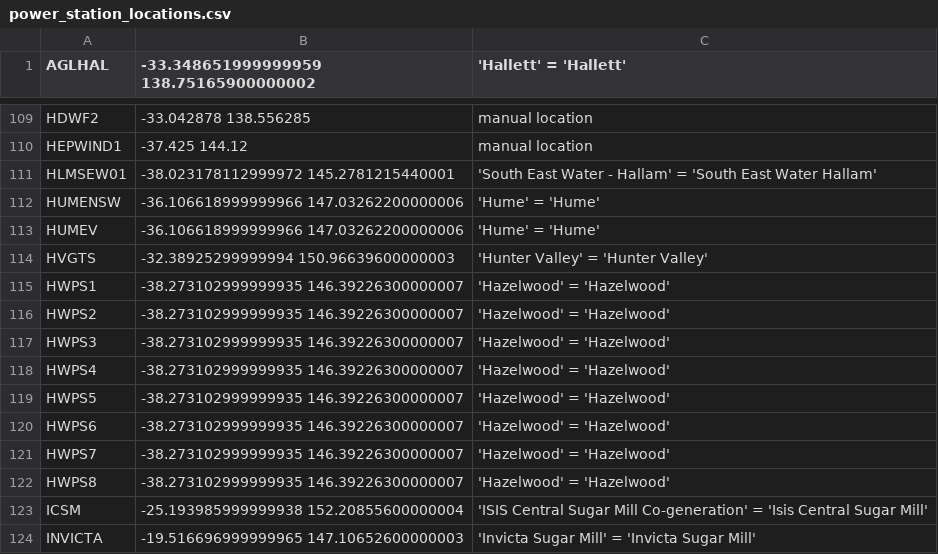
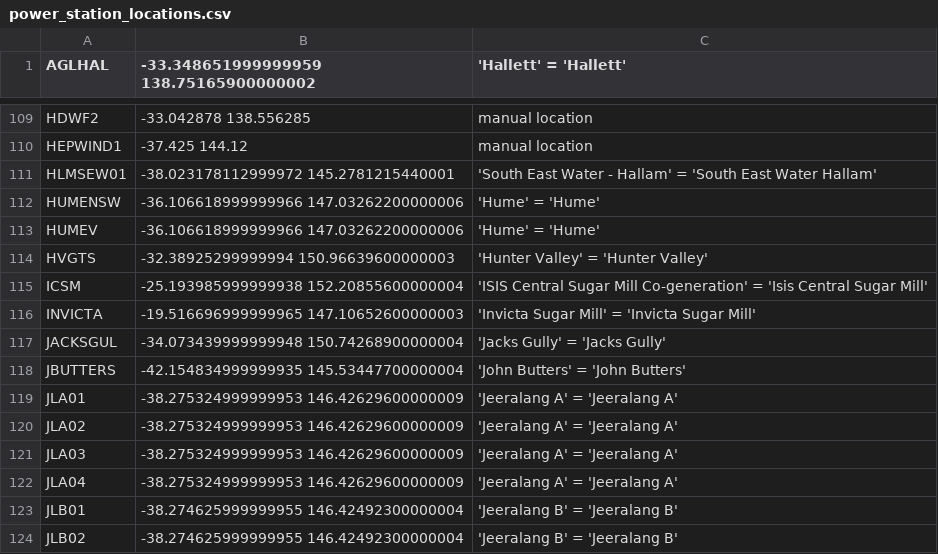
Before and after one commit to dentin/aemo-archiver, a CSV file: power_station_metadata/power_station_locations.csv, drawn as a sheet; only a part is shown, gaps mark what is left out; the shorter side is filled out with more unchanged rows; the diff names each change by its address in the sheet, - before the commit and + after, or states it on an @@ line.

```diff
--- a/power_station_metadata/power_station_locations.csv
+++ b/power_station_metadata/power_station_locations.csv
-row 115: HWPS1 | -38.273102999999935 146.39226300000007 | 'Hazelwood' = 'Hazelwood'
-row 116: HWPS2 | -38.273102999999935 146.39226300000007 | 'Hazelwood' = 'Hazelwood'
-row 117: HWPS3 | -38.273102999999935 146.39226300000007 | 'Hazelwood' = 'Hazelwood'
-row 118: HWPS4 | -38.273102999999935 146.39226300000007 | 'Hazelwood' = 'Hazelwood'
-row 119: HWPS5 | -38.273102999999935 146.39226300000007 | 'Hazelwood' = 'Hazelwood'
-row 120: HWPS6 | -38.273102999999935 146.39226300000007 | 'Hazelwood' = 'Hazelwood'
-row 121: HWPS7 | -38.273102999999935 146.39226300000007 | 'Hazelwood' = 'Hazelwood'
-row 122: HWPS8 | -38.273102999999935 146.39226300000007 | 'Hazelwood' = 'Hazelwood'
```
Also changed, not shown: power_station_metadata/nem-Generators and Scheduled Loads.csv, 2 other files.
